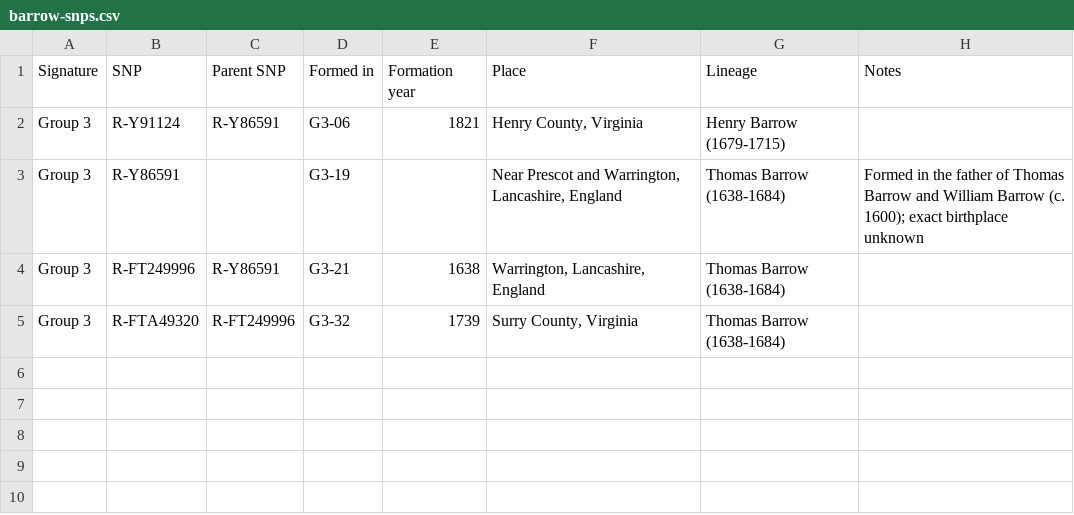
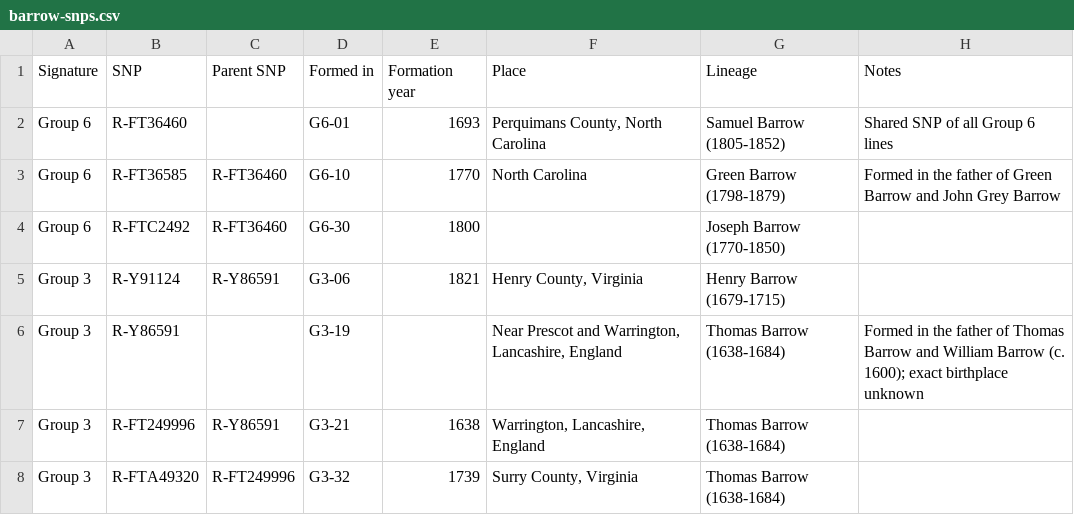
Before and after one commit to ConvergenceDNA/barrow-convergence, a CSV file: barrow-snps.csv, drawn as a sheet; the diff names each change by its address in the sheet, - before the commit and + after, or states it on an @@ line.

```diff
--- a/barrow-snps.csv
+++ b/barrow-snps.csv
+row 2: Group 6 | R-FT36460 |  | G6-01 | 1693 | Perquimans County, North Carolina | Samuel Barrow (1805-1852) | Shared SNP of all Group 6 lines
+row 3: Group 6 | R-FT36585 | R-FT36460 | G6-10 | 1770 | North Carolina | Green Barrow (1798-1879) | Formed in the father of Green Barrow and John Grey Barrow
+row 4: Group 6 | R-FTC2492 | R-FT36460 | G6-30 | 1800 |  | Joseph Barrow (1770-1850)
```
Also changed, not shown: barrow-ancestors.csv, barrow-places.csv, 4 other files.
